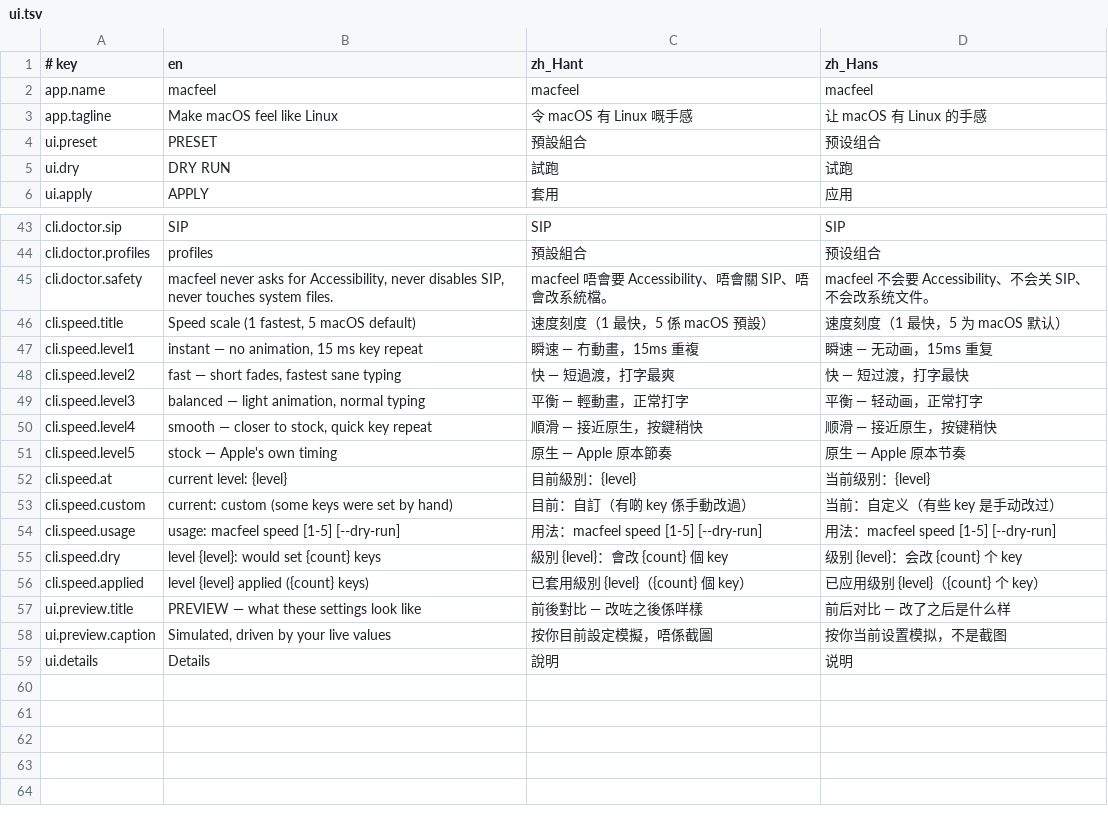
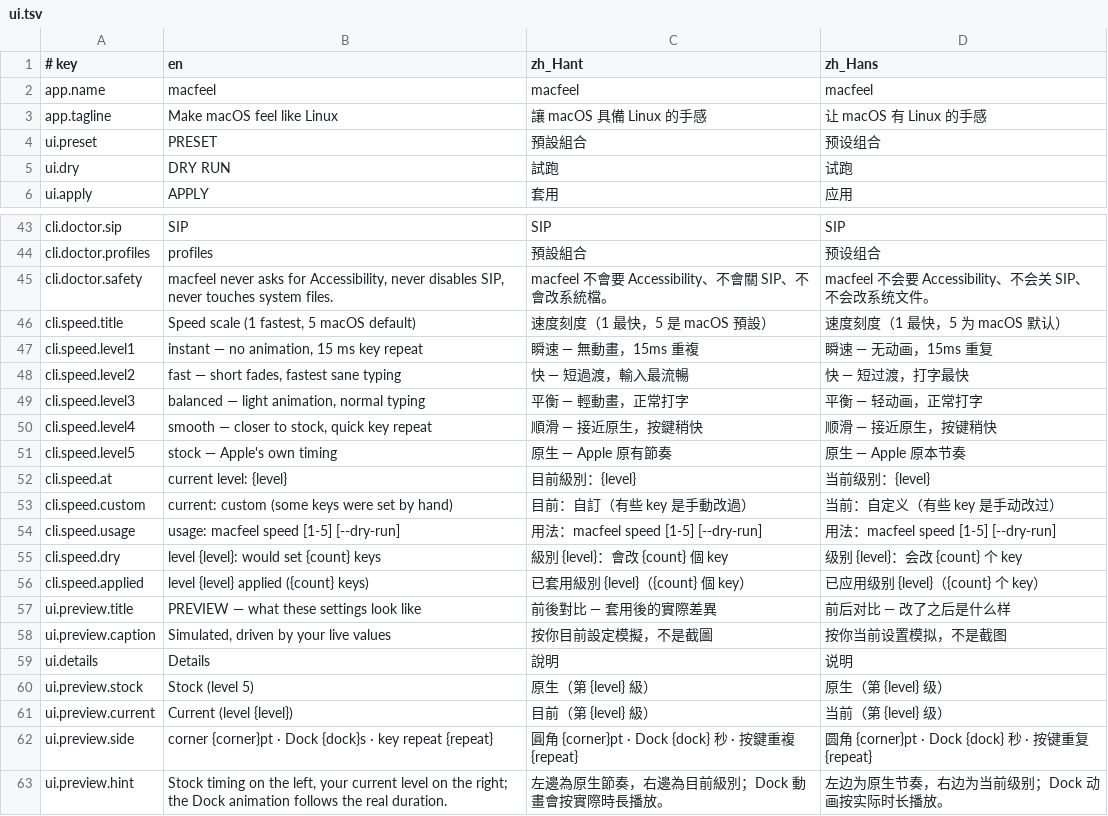
Before and after one commit to Kinfxhk/macfeel, a TSV file: lib/i18n/ui.tsv, drawn as a sheet; only a part is shown, gaps mark what is left out; the diff covers the shown part only.

Commit message:
i18n: written Chinese across the panel and CLI; drop the ambiguous pace dots
- zh_Hant copy rewritten in standard written Chinese (no Cantonese particles) in ui/desc/notes
- group names and the preview captions localize; nav shows the localized subtitle
- the two unlabelled moving dots are gone; each preview column now states its
  corner radius, Dock duration and key-repeat rate in words

```diff
--- a/lib/i18n/ui.tsv
+++ b/lib/i18n/ui.tsv
@@ -2,3 +2,3 @@
 app.name	macfeel	macfeel	macfeel
-app.tagline	Make macOS feel like Linux	令 macOS 有 Linux 嘅手感	让 macOS 有 Linux 的手感
+app.tagline	Make macOS feel like Linux	讓 macOS 具備 Linux 的手感	让 macOS 有 Linux 的手感
 ui.preset	PRESET	預設組合	预设组合
@@ -44,11 +44,11 @@ cli.doctor.sip	SIP	SIP	SIP
 cli.doctor.profiles	profiles	預設組合	预设组合
-cli.doctor.safety	macfeel never asks for Accessibility, never disables SIP, never touches system files.	macfeel 唔會要 Accessibility、唔會關 SIP、唔會改系統檔。	macfeel 不会要 Accessibility、不会关 SIP、不会改系统文件。
-cli.speed.title	Speed scale (1 fastest, 5 macOS default)	速度刻度（1 最快，5 係 macOS 預設）	速度刻度（1 最快，5 为 macOS 默认）
-cli.speed.level1	instant — no animation, 15 ms key repeat	瞬速 — 冇動畫，15ms 重複	瞬速 — 无动画，15ms 重复
-cli.speed.level2	fast — short fades, fastest sane typing	快 — 短過渡，打字最爽	快 — 短过渡，打字最快
+cli.doctor.safety	macfeel never asks for Accessibility, never disables SIP, never touches system files.	macfeel 不會要 Accessibility、不會關 SIP、不會改系統檔。	macfeel 不会要 Accessibility、不会关 SIP、不会改系统文件。
+cli.speed.title	Speed scale (1 fastest, 5 macOS default)	速度刻度（1 最快，5 是 macOS 預設）	速度刻度（1 最快，5 为 macOS 默认）
+cli.speed.level1	instant — no animation, 15 ms key repeat	瞬速 — 無動畫，15ms 重複	瞬速 — 无动画，15ms 重复
+cli.speed.level2	fast — short fades, fastest sane typing	快 — 短過渡，輸入最流暢	快 — 短过渡，打字最快
 cli.speed.level3	balanced — light animation, normal typing	平衡 — 輕動畫，正常打字	平衡 — 轻动画，正常打字
 cli.speed.level4	smooth — closer to stock, quick key repeat	順滑 — 接近原生，按鍵稍快	顺滑 — 接近原生，按键稍快
-cli.speed.level5	stock — Apple's own timing	原生 — Apple 原本節奏	原生 — Apple 原本节奏
+cli.speed.level5	stock — Apple's own timing	原生 — Apple 原有節奏	原生 — Apple 原本节奏
 cli.speed.at	current level: {level}	目前級別：{level}	当前级别：{level}
-cli.speed.custom	current: custom (some keys were set by hand)	目前：自訂（有啲 key 係手動改過）	当前：自定义（有些 key 是手动改过）
+cli.speed.custom	current: custom (some keys were set by hand)	目前：自訂（有些 key 是手動改過）	当前：自定义（有些 key 是手动改过）
 cli.speed.usage	usage: macfeel speed [1-5] [--dry-run]	用法：macfeel speed [1-5] [--dry-run]	用法：macfeel speed [1-5] [--dry-run]
@@ -56,4 +56,8 @@ cli.speed.dry	level {level}: would set {count} keys	級別 {level}：會改 {cou
 cli.speed.applied	level {level} applied ({count} keys)	已套用級別 {level}（{count} 個 key）	已应用级别 {level}（{count} 个 key）
-ui.preview.title	PREVIEW — what these settings look like	前後對比 — 改咗之後係咩樣	前后对比 — 改了之后是什么样
-ui.preview.caption	Simulated, driven by your live values	按你目前設定模擬，唔係截圖	按你当前设置模拟，不是截图
+ui.preview.title	PREVIEW — what these settings look like	前後對比 — 套用後的實際差異	前后对比 — 改了之后是什么样
+ui.preview.caption	Simulated, driven by your live values	按你目前設定模擬，不是截圖	按你当前设置模拟，不是截图
 ui.details	Details	說明	说明
+ui.preview.stock	Stock (level 5)	原生（第 {level} 級）	原生（第 {level} 级）
+ui.preview.current	Current (level {level})	目前（第 {level} 級）	当前（第 {level} 级）
+ui.preview.side	corner {corner}pt · Dock {dock}s · key repeat {repeat}	圓角 {corner}pt · Dock {dock} 秒 · 按鍵重複 {repeat}	圆角 {corner}pt · Dock {dock} 秒 · 按键重复 {repeat}
+ui.preview.hint	Stock timing on the left, your current level on the right; the Dock animation follows the real duration.	左邊為原生節奏，右邊為目前級別；Dock 動畫會按實際時長播放。	左边为原生节奏，右边为当前级别；Dock 动画按实际时长播放。
```
Also changed, not shown: 12 edited cells elsewhere in this file, lib/i18n/desc.tsv, lib/i18n/notes.tsv, 2 other files.
